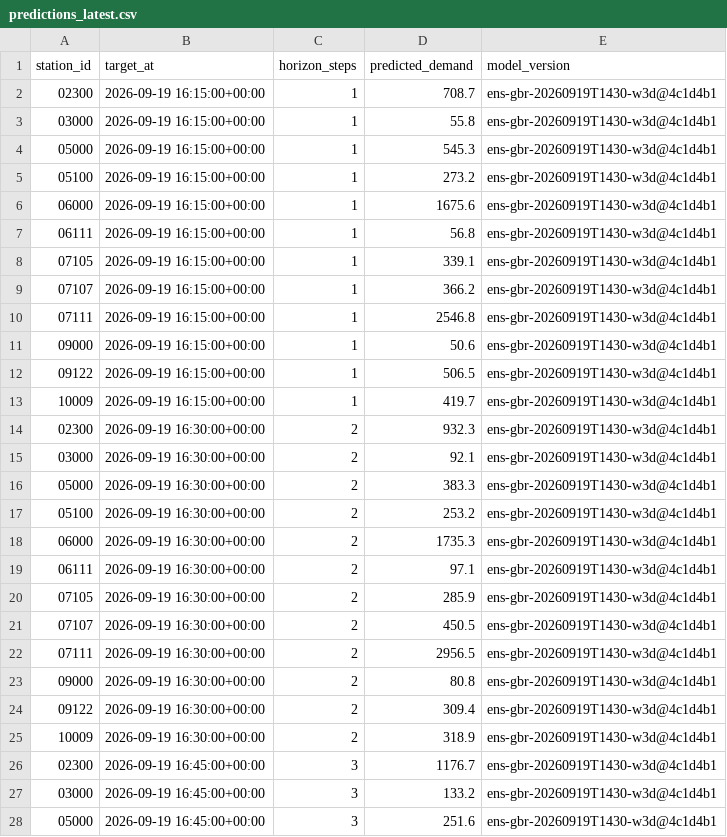
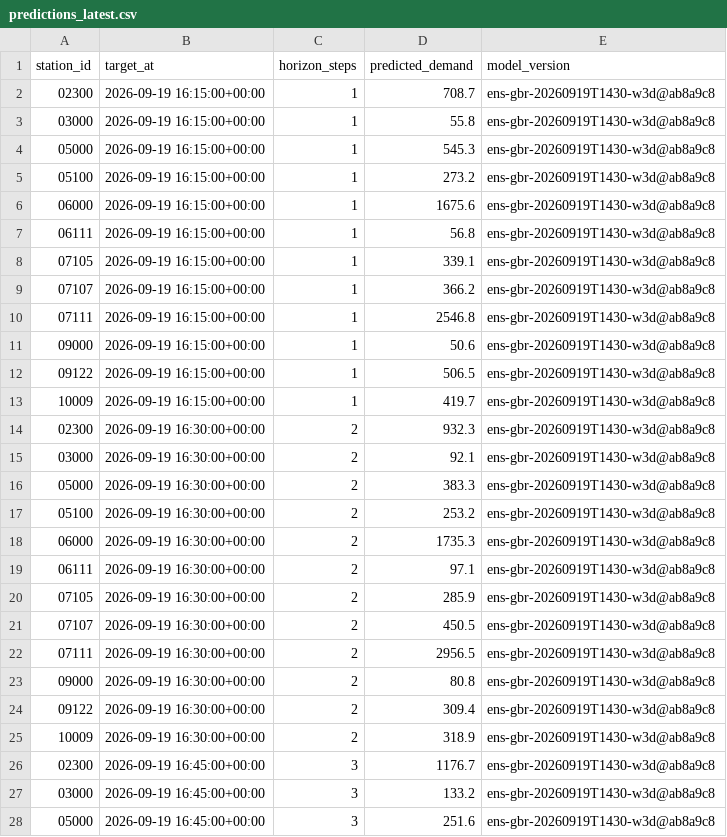
Before and after one commit to davidbrinez30/proyecto-visualizacion-2-mi-pulso-transmi, a CSV file: artifacts/predictions_latest.csv, drawn as a sheet; only a part is shown; the diff covers the shown part only.

```diff
--- a/artifacts/predictions_latest.csv
+++ b/artifacts/predictions_latest.csv
@@ -1,28 +1,28 @@
 station_id,target_at,horizon_steps,predicted_demand,model_version
-02300,2026-09-19 16:15:00+00:00,1,708.7,ens-gbr-20260919T1430-w3d@4c1d4b1
-03000,2026-09-19 16:15:00+00:00,1,55.8,ens-gbr-20260919T1430-w3d@4c1d4b1
-05000,2026-09-19 16:15:00+00:00,1,545.3,ens-gbr-20260919T1430-w3d@4c1d4b1
-05100,2026-09-19 16:15:00+00:00,1,273.2,ens-gbr-20260919T1430-w3d@4c1d4b1
-06000,2026-09-19 16:15:00+00:00,1,1675.6,ens-gbr-20260919T1430-w3d@4c1d4b1
-06111,2026-09-19 16:15:00+00:00,1,56.8,ens-gbr-20260919T1430-w3d@4c1d4b1
-07105,2026-09-19 16:15:00+00:00,1,339.1,ens-gbr-20260919T1430-w3d@4c1d4b1
-07107,2026-09-19 16:15:00+00:00,1,366.2,ens-gbr-20260919T1430-w3d@4c1d4b1
-07111,2026-09-19 16:15:00+00:00,1,2546.8,ens-gbr-20260919T1430-w3d@4c1d4b1
-09000,2026-09-19 16:15:00+00:00,1,50.6,ens-gbr-20260919T1430-w3d@4c1d4b1
-09122,2026-09-19 16:15:00+00:00,1,506.5,ens-gbr-20260919T1430-w3d@4c1d4b1
-10009,2026-09-19 16:15:00+00:00,1,419.7,ens-gbr-20260919T1430-w3d@4c1d4b1
-02300,2026-09-19 16:30:00+00:00,2,932.3,ens-gbr-20260919T1430-w3d@4c1d4b1
-03000,2026-09-19 16:30:00+00:00,2,92.1,ens-gbr-20260919T1430-w3d@4c1d4b1
-05000,2026-09-19 16:30:00+00:00,2,383.3,ens-gbr-20260919T1430-w3d@4c1d4b1
-05100,2026-09-19 16:30:00+00:00,2,253.2,ens-gbr-20260919T1430-w3d@4c1d4b1
-06000,2026-09-19 16:30:00+00:00,2,1735.3,ens-gbr-20260919T1430-w3d@4c1d4b1
-06111,2026-09-19 16:30:00+00:00,2,97.1,ens-gbr-20260919T1430-w3d@4c1d4b1
-07105,2026-09-19 16:30:00+00:00,2,285.9,ens-gbr-20260919T1430-w3d@4c1d4b1
-07107,2026-09-19 16:30:00+00:00,2,450.5,ens-gbr-20260919T1430-w3d@4c1d4b1
-07111,2026-09-19 16:30:00+00:00,2,2956.5,ens-gbr-20260919T1430-w3d@4c1d4b1
-09000,2026-09-19 16:30:00+00:00,2,80.8,ens-gbr-20260919T1430-w3d@4c1d4b1
-09122,2026-09-19 16:30:00+00:00,2,309.4,ens-gbr-20260919T1430-w3d@4c1d4b1
-10009,2026-09-19 16:30:00+00:00,2,318.9,ens-gbr-20260919T1430-w3d@4c1d4b1
-02300,2026-09-19 16:45:00+00:00,3,1176.7,ens-gbr-20260919T1430-w3d@4c1d4b1
-03000,2026-09-19 16:45:00+00:00,3,133.2,ens-gbr-20260919T1430-w3d@4c1d4b1
-05000,2026-09-19 16:45:00+00:00,3,251.6,ens-gbr-20260919T1430-w3d@4c1d4b1
+02300,2026-09-19 16:15:00+00:00,1,708.7,ens-gbr-20260919T1430-w3d@ab8a9c8
+03000,2026-09-19 16:15:00+00:00,1,55.8,ens-gbr-20260919T1430-w3d@ab8a9c8
+05000,2026-09-19 16:15:00+00:00,1,545.3,ens-gbr-20260919T1430-w3d@ab8a9c8
+05100,2026-09-19 16:15:00+00:00,1,273.2,ens-gbr-20260919T1430-w3d@ab8a9c8
+06000,2026-09-19 16:15:00+00:00,1,1675.6,ens-gbr-20260919T1430-w3d@ab8a9c8
+06111,2026-09-19 16:15:00+00:00,1,56.8,ens-gbr-20260919T1430-w3d@ab8a9c8
+07105,2026-09-19 16:15:00+00:00,1,339.1,ens-gbr-20260919T1430-w3d@ab8a9c8
+07107,2026-09-19 16:15:00+00:00,1,366.2,ens-gbr-20260919T1430-w3d@ab8a9c8
+07111,2026-09-19 16:15:00+00:00,1,2546.8,ens-gbr-20260919T1430-w3d@ab8a9c8
+09000,2026-09-19 16:15:00+00:00,1,50.6,ens-gbr-20260919T1430-w3d@ab8a9c8
+09122,2026-09-19 16:15:00+00:00,1,506.5,ens-gbr-20260919T1430-w3d@ab8a9c8
+10009,2026-09-19 16:15:00+00:00,1,419.7,ens-gbr-20260919T1430-w3d@ab8a9c8
+02300,2026-09-19 16:30:00+00:00,2,932.3,ens-gbr-20260919T1430-w3d@ab8a9c8
+03000,2026-09-19 16:30:00+00:00,2,92.1,ens-gbr-20260919T1430-w3d@ab8a9c8
+05000,2026-09-19 16:30:00+00:00,2,383.3,ens-gbr-20260919T1430-w3d@ab8a9c8
+05100,2026-09-19 16:30:00+00:00,2,253.2,ens-gbr-20260919T1430-w3d@ab8a9c8
+06000,2026-09-19 16:30:00+00:00,2,1735.3,ens-gbr-20260919T1430-w3d@ab8a9c8
+06111,2026-09-19 16:30:00+00:00,2,97.1,ens-gbr-20260919T1430-w3d@ab8a9c8
+07105,2026-09-19 16:30:00+00:00,2,285.9,ens-gbr-20260919T1430-w3d@ab8a9c8
+07107,2026-09-19 16:30:00+00:00,2,450.5,ens-gbr-20260919T1430-w3d@ab8a9c8
+07111,2026-09-19 16:30:00+00:00,2,2956.5,ens-gbr-20260919T1430-w3d@ab8a9c8
+09000,2026-09-19 16:30:00+00:00,2,80.8,ens-gbr-20260919T1430-w3d@ab8a9c8
+09122,2026-09-19 16:30:00+00:00,2,309.4,ens-gbr-20260919T1430-w3d@ab8a9c8
+10009,2026-09-19 16:30:00+00:00,2,318.9,ens-gbr-20260919T1430-w3d@ab8a9c8
+02300,2026-09-19 16:45:00+00:00,3,1176.7,ens-gbr-20260919T1430-w3d@ab8a9c8
+03000,2026-09-19 16:45:00+00:00,3,133.2,ens-gbr-20260919T1430-w3d@ab8a9c8
+05000,2026-09-19 16:45:00+00:00,3,251.6,ens-gbr-20260919T1430-w3d@ab8a9c8
```
Also changed, not shown: 21 edited cells elsewhere in this file, 2 other files.
